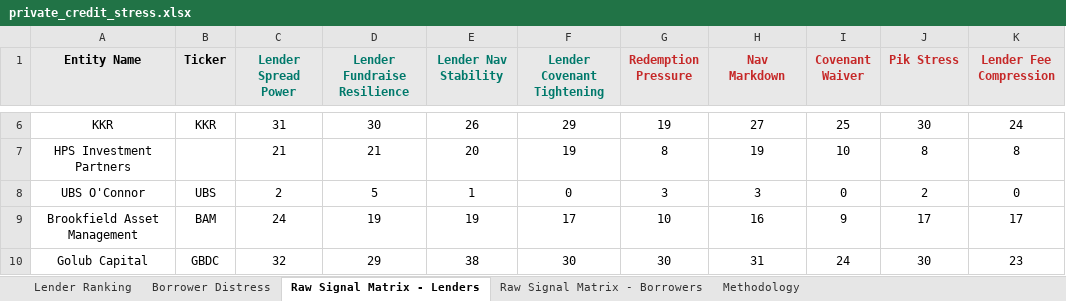
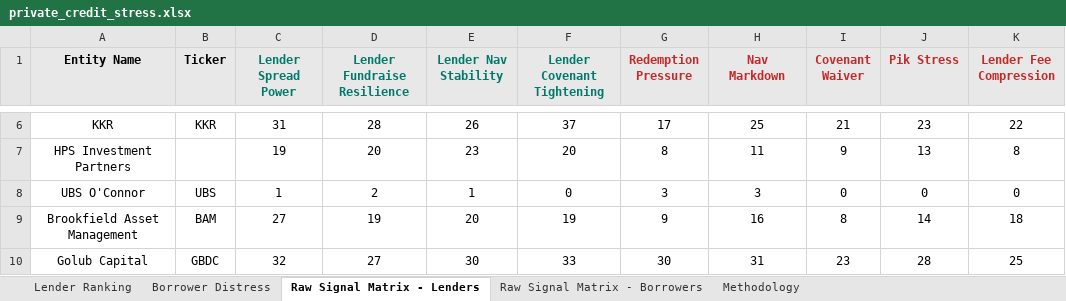
Before and after one commit to Bigdata-com/bigdata-dashboard-private-credit, an Excel workbook: dist/private_credit_stress.xlsx, sheet Raw Signal Matrix - Lenders, drawn as a sheet; only a part is shown, gaps mark what is left out; values as stored, in another font and other column widths than the file's, no borders; conditional formats not drawn; the diff covers the shown part only; the diff names each change by its address in the sheet, - before the commit and + after, or states it on an @@ line.

```diff
--- a/dist/private_credit_stress.xlsx (sheet Raw Signal Matrix - Lenders)
+++ b/dist/private_credit_stress.xlsx (sheet Raw Signal Matrix - Lenders)
-D6 (Lender Fundraise Resilience): 30
+D6 (Lender Fundraise Resilience): 28
-F6 (Lender Covenant Tightening): 29
+F6 (Lender Covenant Tightening): 37
-G6 (Redemption Pressure): 19
+G6 (Redemption Pressure): 17
-H6 (Nav Markdown): 27
+H6 (Nav Markdown): 25
-I6 (Covenant Waiver): 25
+I6 (Covenant Waiver): 21
-J6 (Pik Stress): 30
+J6 (Pik Stress): 23
-K6 (Lender Fee Compression): 24
+K6 (Lender Fee Compression): 22
-C7 (Lender Spread Power): 21
+C7 (Lender Spread Power): 19
-D7 (Lender Fundraise Resilience): 21
+D7 (Lender Fundraise Resilience): 20
-E7 (Lender Nav Stability): 20
+E7 (Lender Nav Stability): 23
-F7 (Lender Covenant Tightening): 19
+F7 (Lender Covenant Tightening): 20
-H7 (Nav Markdown): 19
+H7 (Nav Markdown): 11
-I7 (Covenant Waiver): 10
+I7 (Covenant Waiver): 9
-J7 (Pik Stress): 8
+J7 (Pik Stress): 13
-C8 (Lender Spread Power): 2
+C8 (Lender Spread Power): 1
-D8 (Lender Fundraise Resilience): 5
+D8 (Lender Fundraise Resilience): 2
-J8 (Pik Stress): 2
+J8 (Pik Stress): 0
-C9 (Lender Spread Power): 24
+C9 (Lender Spread Power): 27
-E9 (Lender Nav Stability): 19
+E9 (Lender Nav Stability): 20
-F9 (Lender Covenant Tightening): 17
+F9 (Lender Covenant Tightening): 19
-G9 (Redemption Pressure): 10
+G9 (Redemption Pressure): 9
-I9 (Covenant Waiver): 9
+I9 (Covenant Waiver): 8
-J9 (Pik Stress): 17
+J9 (Pik Stress): 14
-K9 (Lender Fee Compression): 17
+K9 (Lender Fee Compression): 18
-D10 (Lender Fundraise Resilience): 29
+D10 (Lender Fundraise Resilience): 27
-E10 (Lender Nav Stability): 38
+E10 (Lender Nav Stability): 30
-F10 (Lender Covenant Tightening): 30
+F10 (Lender Covenant Tightening): 33
-I10 (Covenant Waiver): 24
+I10 (Covenant Waiver): 23
-J10 (Pik Stress): 30
+J10 (Pik Stress): 28
-K10 (Lender Fee Compression): 23
+K10 (Lender Fee Compression): 25
```
Also changed, not shown: 108 edited cells elsewhere in this sheet, sheet Borrower Distress, sheet Lender Ranking, sheet Raw Signal Matrix - Borrowers, 2 other files.
